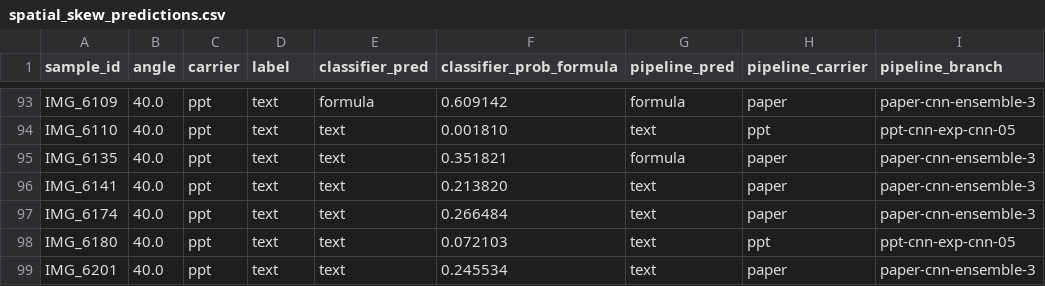
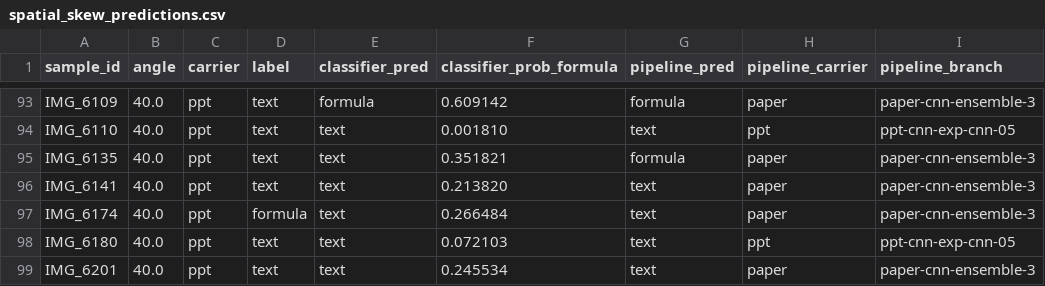
Before and after one commit to LosproeOcl/wut-ml-task06-doc-normalizer, a CSV file: reports/spatial_skew_predictions.csv, drawn as a sheet; only a part is shown, gaps mark what is left out; the diff covers the shown part only; the diff names each change by its address in the sheet, - before the commit and + after, or states it on an @@ line.

```diff
--- a/reports/spatial_skew_predictions.csv
+++ b/reports/spatial_skew_predictions.csv
-D97 (label): text
+D97 (label): formula
```
Also changed, not shown: 5 edited cells elsewhere in this file, data/manifests/carrier_gate.csv, data/manifests/paper_content.csv, 32 other files.
